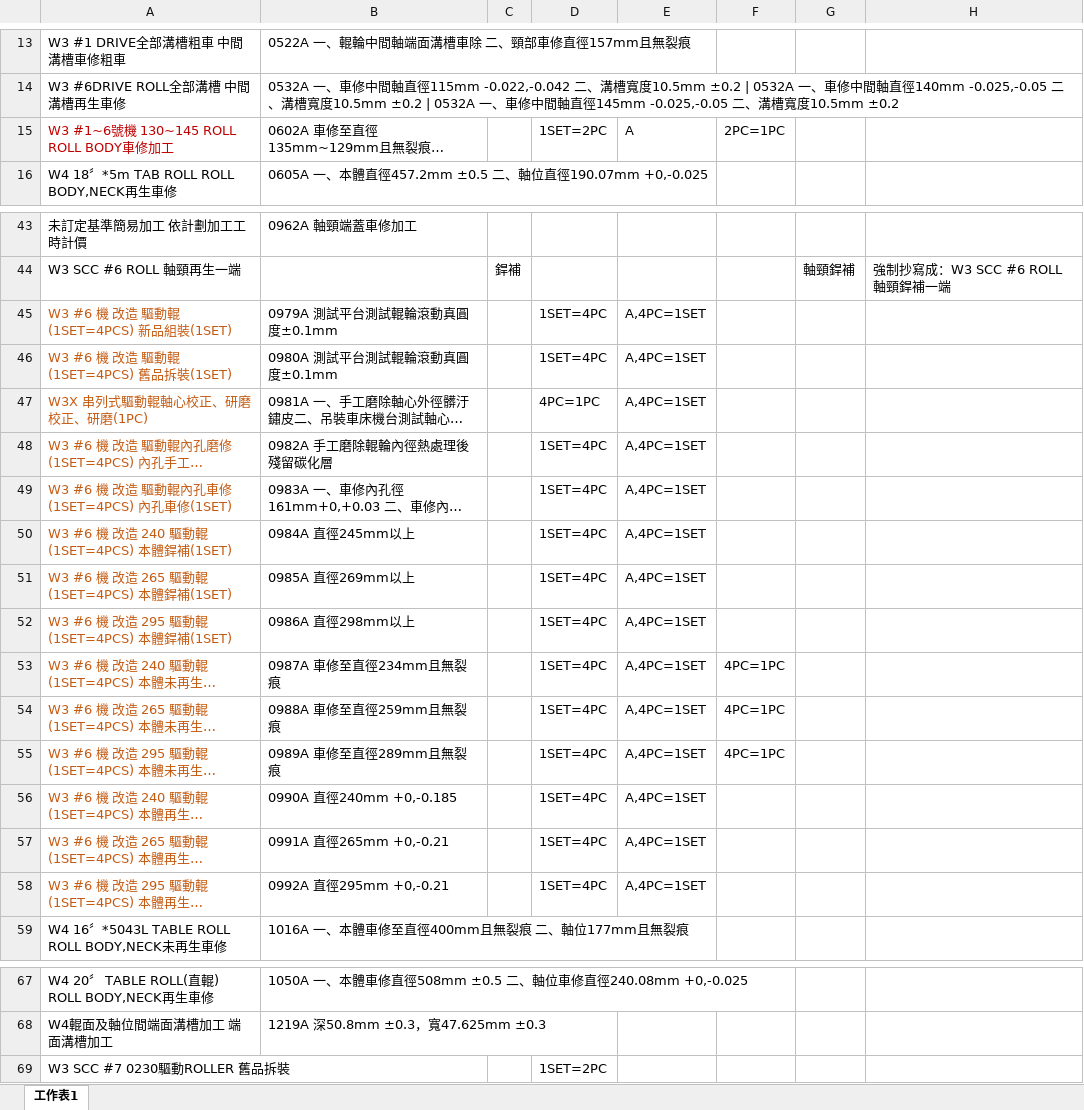
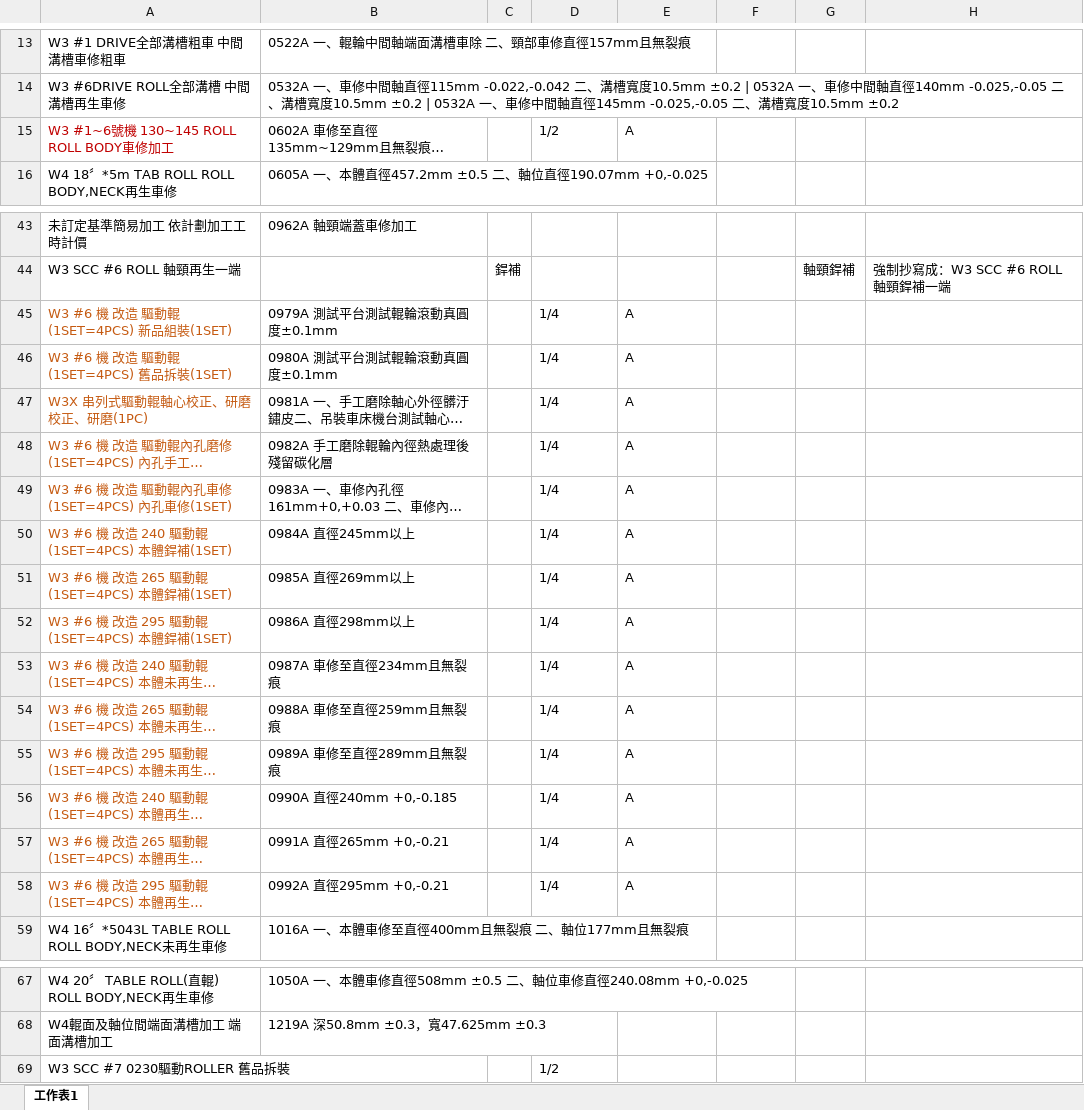
Before and after one commit to chiao0306/roll-check-app-v4, an Excel workbook: rules.xlsx, sheet 工作表1, drawn as a sheet; only a part is shown, gaps mark what is left out; long unchanged cells end in …; values as stored, in another font and other column widths than the file's, no borders; the diff covers the shown part only; the diff names each change by its address in the sheet, - before the commit and + after, or states it on an @@ line.

Commit message:
Add files via upload

```diff
--- a/rules.xlsx (sheet 工作表1)
+++ b/rules.xlsx (sheet 工作表1)
-D15: 1SET=2PC
+D15: 1/2
-F15: 2PC=1PC
+F15: (empty)
-D45:D46: 1SET=4PC
+D45:D46: 1/4
-E45:E58: A,4PC=1SET
+E45:E58: A
-D47: 4PC=1PC
+D47: 1/4
-D48:D58: 1SET=4PC
+D48:D58: 1/4
-F53:F55: 4PC=1PC
+F53:F55: (empty)
-D69: 1SET=2PC
+D69: 1/2
```
Also changed, not shown: 19 edited cells and cell formats elsewhere in this sheet.
